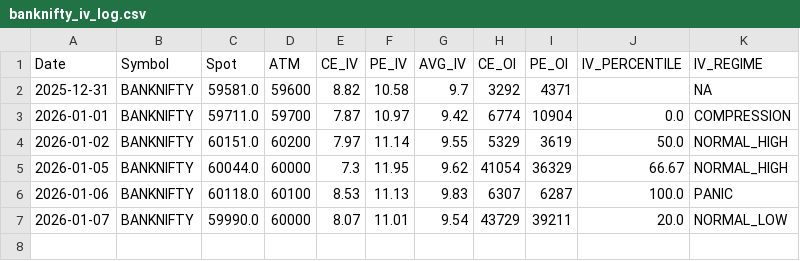
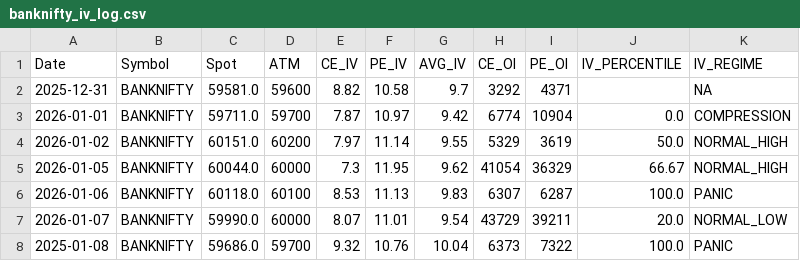
Before and after one commit to im-prnv/iv-data-logger, a CSV file: data/banknifty_iv_log.csv, drawn as a sheet.

Commit message:
IV update BANKNIFTY 2025-01-08

```diff
--- a/data/banknifty_iv_log.csv
+++ b/data/banknifty_iv_log.csv
@@ -7 +7,2 @@ Date,Symbol,Spot,ATM,CE_IV,PE_IV,AVG_IV,CE_OI,PE_OI,IV_PERCENTILE,IV_REGIME
 2026-01-07,BANKNIFTY,59990.0,60000,8.07,11.01,9.54,43729,39211,20.0,NORMAL_LOW
+2025-01-08,BANKNIFTY,59686.0,59700,9.32,10.76,10.04,6373,7322,100.0,PANIC
```
